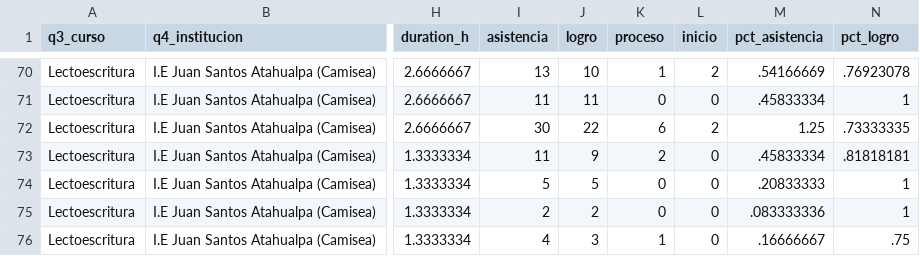
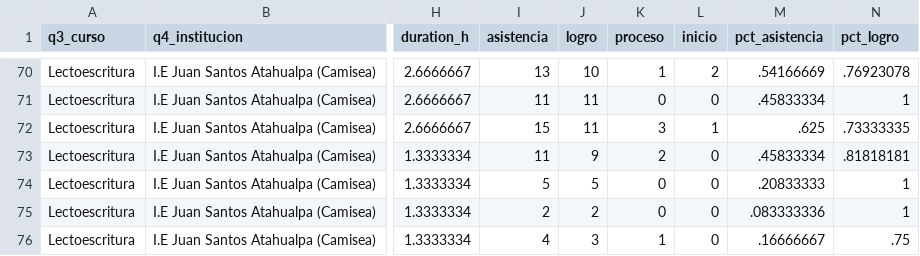
Before and after one commit to lateriteperu/dashboard_nivelacion_educativa, a CSV file: plus_petrol_2026_pii_grupal_clases.csv, drawn as a sheet; only a part is shown, gaps mark what is left out; the diff names each change by its address in the sheet, - before the commit and + after, or states it on an @@ line.

Commit message:
update06_05

```diff
--- a/plus_petrol_2026_pii_grupal_clases.csv
+++ b/plus_petrol_2026_pii_grupal_clases.csv
-I72 (asistencia): 30
+I72 (asistencia): 15
-J72 (logro): 22
+J72 (logro): 11
-K72 (proceso): 6
+K72 (proceso): 3
-L72 (inicio): 2
+L72 (inicio): 1
-M72 (pct_asistencia): 1.25
+M72 (pct_asistencia): .625
```
